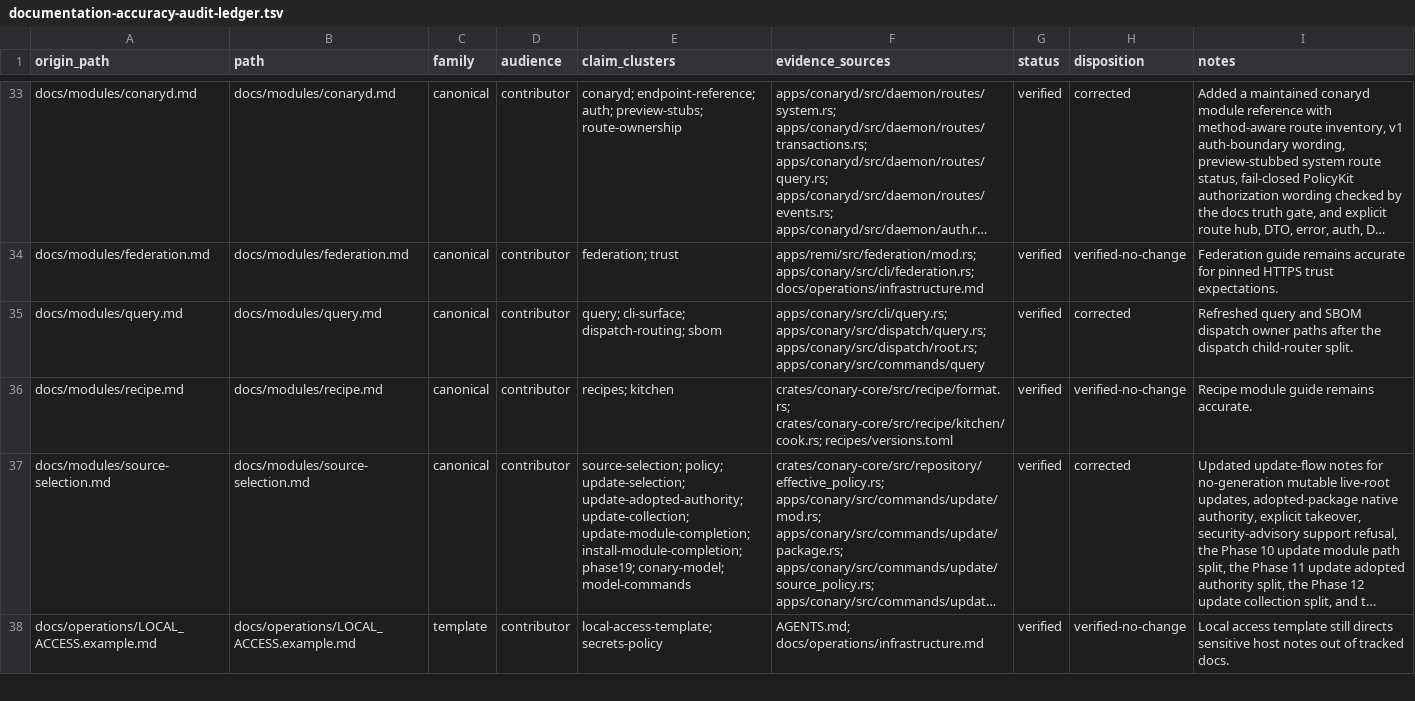
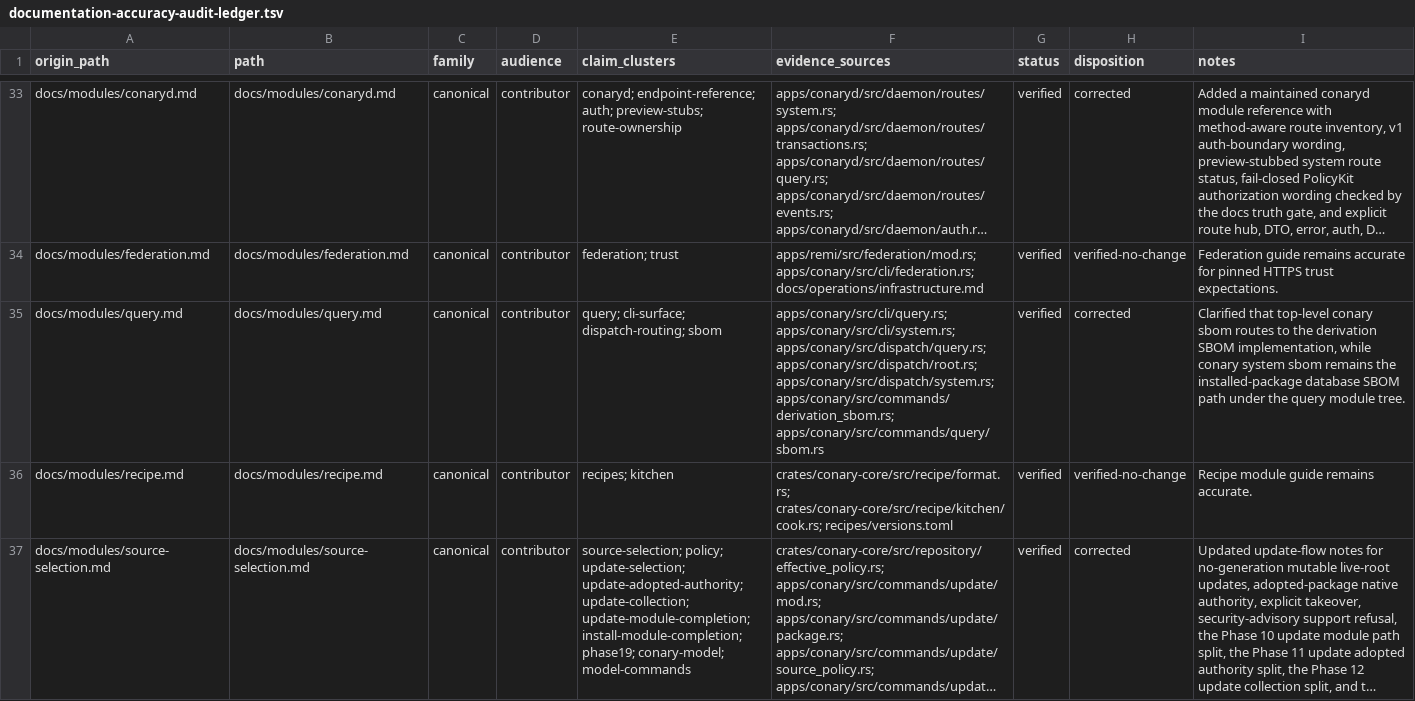
Before and after one commit to ConaryLabs/Conary, a TSV file: docs/superpowers/documentation-accuracy-audit-ledger.tsv, drawn as a sheet; only a part is shown, gaps mark what is left out; the shorter side is filled out with more unchanged rows; long unchanged cells end in …; the diff names each change by its address in the sheet, - before the commit and + after, or states it on an @@ line.

```diff
--- a/docs/superpowers/documentation-accuracy-audit-ledger.tsv
+++ b/docs/superpowers/documentation-accuracy-audit-ledger.tsv
-F35 (evidence_sources): apps/conary/src/cli/query.rs; apps/conary/src/dispatch/query.rs; apps/conary/src/dispatch/root.rs; apps/conary/src/commands/query
+F35 (evidence_sources): apps/conary/src/cli/query.rs; apps/conary/src/cli/system.rs; apps/conary/src/dispatch/query.rs; apps/conary/src/dispatch/root.rs; apps/conary/src/dispatch/system.rs; apps/conary/src/commands/derivation_sbom.rs; apps/conary/src/commands/query/sbom.rs
-I35 (notes): Refreshed query and SBOM dispatch owner paths after the dispatch child-router split.
+I35 (notes): Clarified that top-level conary sbom routes to the derivation SBOM implementation, while conary system sbom remains the installed-package database SBOM path under the query module tree.
```
Also changed, not shown: 1 other file.
